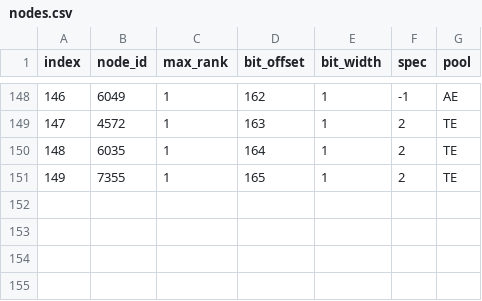
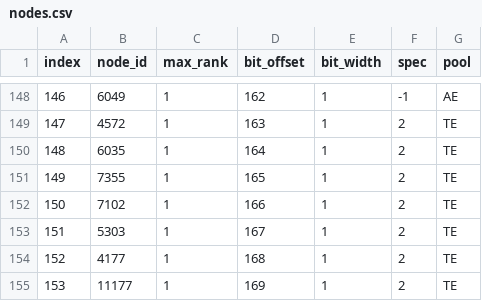
Before and after one commit to wowshub/AzerothCore-wotlk-with-PlayerBots-NPCBots, a CSV file: data/reborn-checkpoints/witchdoctor/nodes.csv, drawn as a sheet; only a part is shown, gaps mark what is left out; the diff names each change by its address in the sheet, - before the commit and + after, or states it on an @@ line.

Commit message:
feat(witchdoctor): release WD157 shadow talents and visible Hex of Death

```diff
--- a/data/reborn-checkpoints/witchdoctor/nodes.csv
+++ b/data/reborn-checkpoints/witchdoctor/nodes.csv
+row 152: 150 | 7102 | 1 | 166 | 1 | 2 | TE
+row 153: 151 | 5303 | 1 | 167 | 1 | 2 | TE
+row 154: 152 | 4177 | 1 | 168 | 1 | 2 | TE
+row 155: 153 | 11177 | 1 | 169 | 1 | 2 | TE
```
Also changed, not shown: 22 other files.
